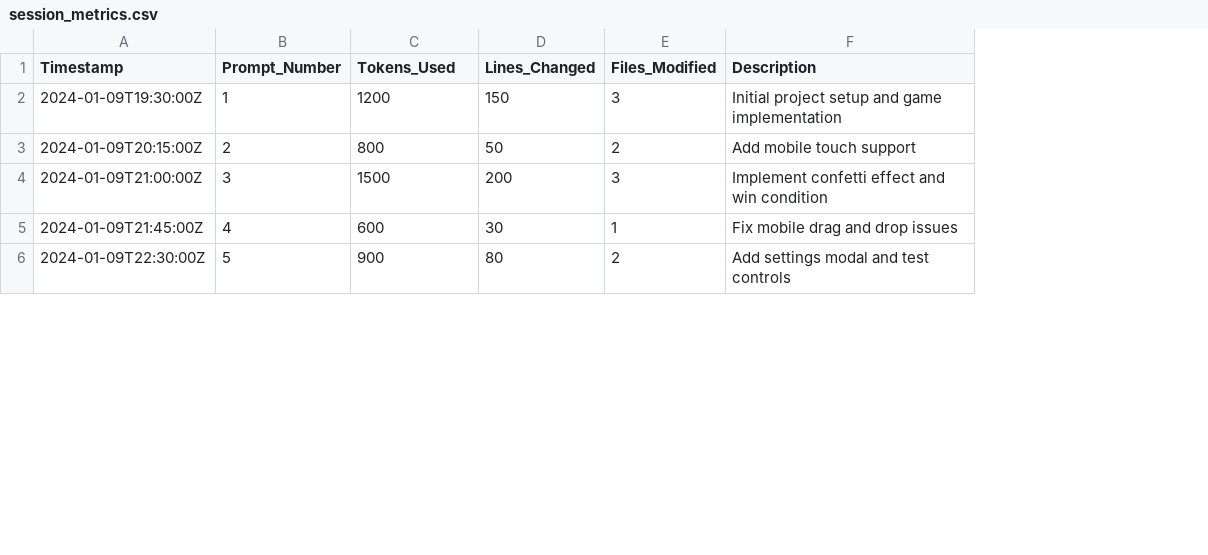
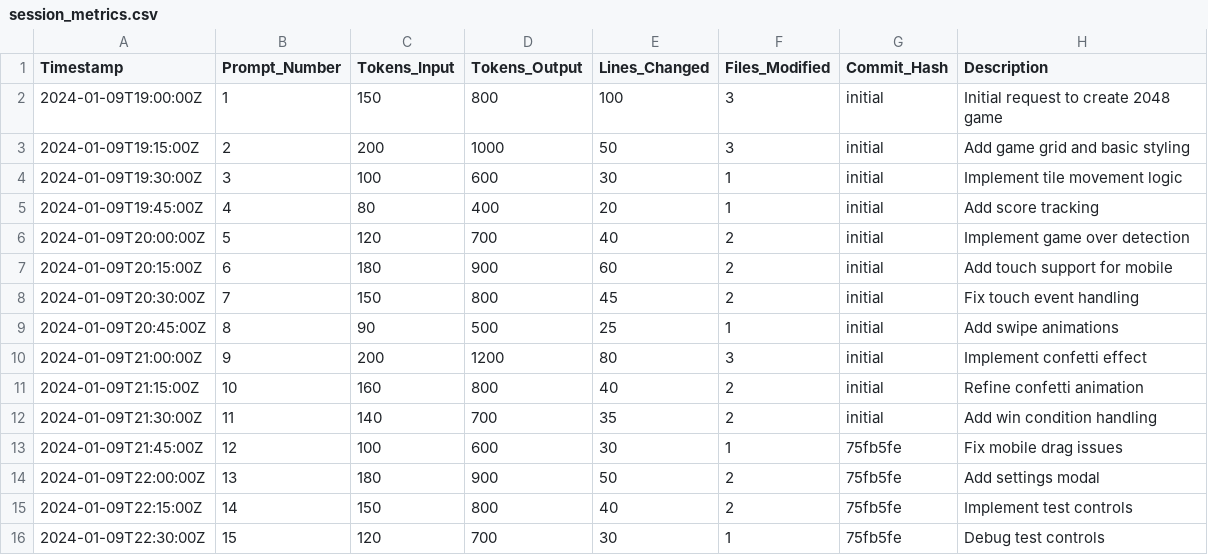
Before and after one commit to shrwnsan/2048-game-windsurf, a CSV file: session_metrics.csv, drawn as a sheet; only a part is shown; addresses are those after the commit; the diff covers the shown part only; the diff names each change by its address in the sheet, - before the commit and + after, or states it on an @@ line.

```diff
--- a/session_metrics.csv
+++ b/session_metrics.csv
+column C (Tokens_Input), row 4: 100; row 7: 180; row 10: 200; row 13: 100; row 16: 120
+column G (Commit_Hash), row 4: initial; row 7: initial; row 10: initial; row 13: 75fb5fe; row 16: 75fb5fe
-D1: Tokens_Used
+D1: Tokens_Output
+row 2: 2024-01-09T19:00:00Z | 1 | 150 | 800 | 100 | 3 | initial | Initial request to create 2048 game
+row 3: 2024-01-09T19:15:00Z | 2 | 200 | 1000 | 50 | 3 | initial | Add game grid and basic styling
-B4 (Prompt_Number): 1
+B4 (Prompt_Number): 3
-D4 (Tokens_Output): 1200
+D4 (Tokens_Output): 600
-E4 (Lines_Changed): 150
+E4 (Lines_Changed): 30
-F4 (Files_Modified): 3
+F4 (Files_Modified): 1
-H4 (Description): Initial project setup and game implementation
+H4 (Description): Implement tile movement logic
+row 5: 2024-01-09T19:45:00Z | 4 | 80 | 400 | 20 | 1 | initial | Add score tracking
+row 6: 2024-01-09T20:00:00Z | 5 | 120 | 700 | 40 | 2 | initial | Implement game over detection
-B7 (Prompt_Number): 2
+B7 (Prompt_Number): 6
-D7 (Tokens_Output): 800
+D7 (Tokens_Output): 900
-E7 (Lines_Changed): 50
+E7 (Lines_Changed): 60
-H7 (Description): Add mobile touch support
+H7 (Description): Add touch support for mobile
+row 8: 2024-01-09T20:30:00Z | 7 | 150 | 800 | 45 | 2 | initial | Fix touch event handling
+row 9: 2024-01-09T20:45:00Z | 8 | 90 | 500 | 25 | 1 | initial | Add swipe animations
-B10 (Prompt_Number): 3
+B10 (Prompt_Number): 9
-D10 (Tokens_Output): 1500
+D10 (Tokens_Output): 1200
-E10 (Lines_Changed): 200
+E10 (Lines_Changed): 80
-H10 (Description): Implement confetti effect and win condition
+H10 (Description): Implement confetti effect
+row 11: 2024-01-09T21:15:00Z | 10 | 160 | 800 | 40 | 2 | initial | Refine confetti animation
+row 12: 2024-01-09T21:30:00Z | 11 | 140 | 700 | 35 | 2 | initial | Add win condition handling
-B13 (Prompt_Number): 4
+B13 (Prompt_Number): 12
-H13 (Description): Fix mobile drag and drop issues
+H13 (Description): Fix mobile drag issues
+row 14: 2024-01-09T22:00:00Z | 13 | 180 | 900 | 50 | 2 | 75fb5fe | Add settings modal
+row 15: 2024-01-09T22:15:00Z | 14 | 150 | 800 | 40 | 2 | 75fb5fe | Implement test controls
-B16 (Prompt_Number): 5
+B16 (Prompt_Number): 15
-D16 (Tokens_Output): 900
+D16 (Tokens_Output): 700
-E16 (Lines_Changed): 80
+E16 (Lines_Changed): 30
-F16 (Files_Modified): 2
+F16 (Files_Modified): 1
-H16 (Description): Add settings modal and test controls
+H16 (Description): Debug test controls
```
Also changed, not shown: 2 added rows, 1 removed row and 8 edited cells elsewhere in this file.
